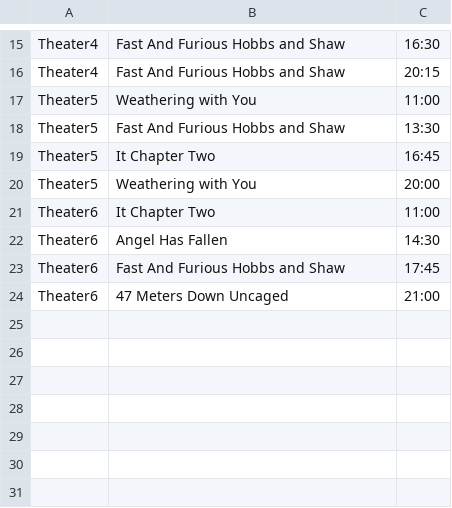
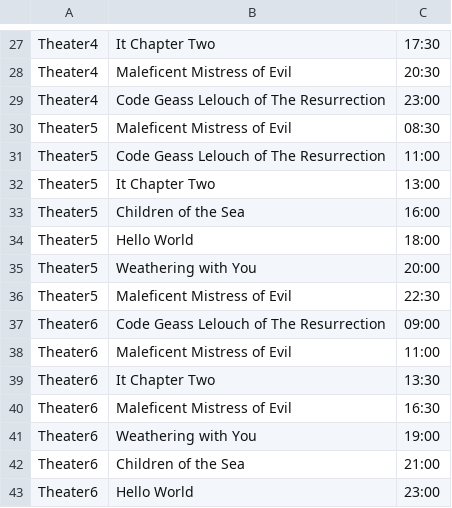
Before and after one commit to tintin3274/Movie-Ticket-Booking-Application, a CSV file: csvData/ShowTimeData.csv, drawn as a sheet; only a part is shown, gaps mark what is left out; removed rows and columns are numbered as before the commit, all else as after; the diff covers the shown part only; the diff names each change by its address in the sheet, - before the commit and + after, or states it on an @@ line.

```diff
--- a/csvData/ShowTimeData.csv
+++ b/csvData/ShowTimeData.csv
-B27: Fast And Furious Hobbs and Shaw
+B27: It Chapter Two
-C27: 16:30
+C27: 17:30
+row 28: Theater4 | Maleficent Mistress of Evil | 20:30
-B29: Fast And Furious Hobbs and Shaw
+B29: Code Geass Lelouch of The Resurrection
-C29: 20:15
+C29: 23:00
+row 30: Theater5 | Maleficent Mistress of Evil | 08:30
-B31: Weathering with You
+B31: Code Geass Lelouch of The Resurrection
-row 18: Theater5 | Fast And Furious Hobbs and Shaw | 13:30
-C32: 16:45
+C32: 13:00
+row 33: Theater5 | Children of the Sea | 16:00
+row 34: Theater5 | Hello World | 18:00
+row 36: Theater5 | Maleficent Mistress of Evil | 22:30
+row 37: Theater6 | Code Geass Lelouch of The Resurrection | 09:00
+row 38: Theater6 | Maleficent Mistress of Evil | 11:00
-C39: 11:00
+C39: 13:30
-B40: Angel Has Fallen
+B40: Maleficent Mistress of Evil
-C40: 14:30
+C40: 16:30
-B41: Fast And Furious Hobbs and Shaw
+B41: Weathering with You
-C41: 17:45
+C41: 19:00
-B42: 47 Meters Down Uncaged
+B42: Children of the Sea
+row 43: Theater6 | Hello World | 23:00
```
Also changed, not shown: 12 added rows and 19 edited cells elsewhere in this file, csvData/backup/ShowTimeData.csv, 42 other files.
